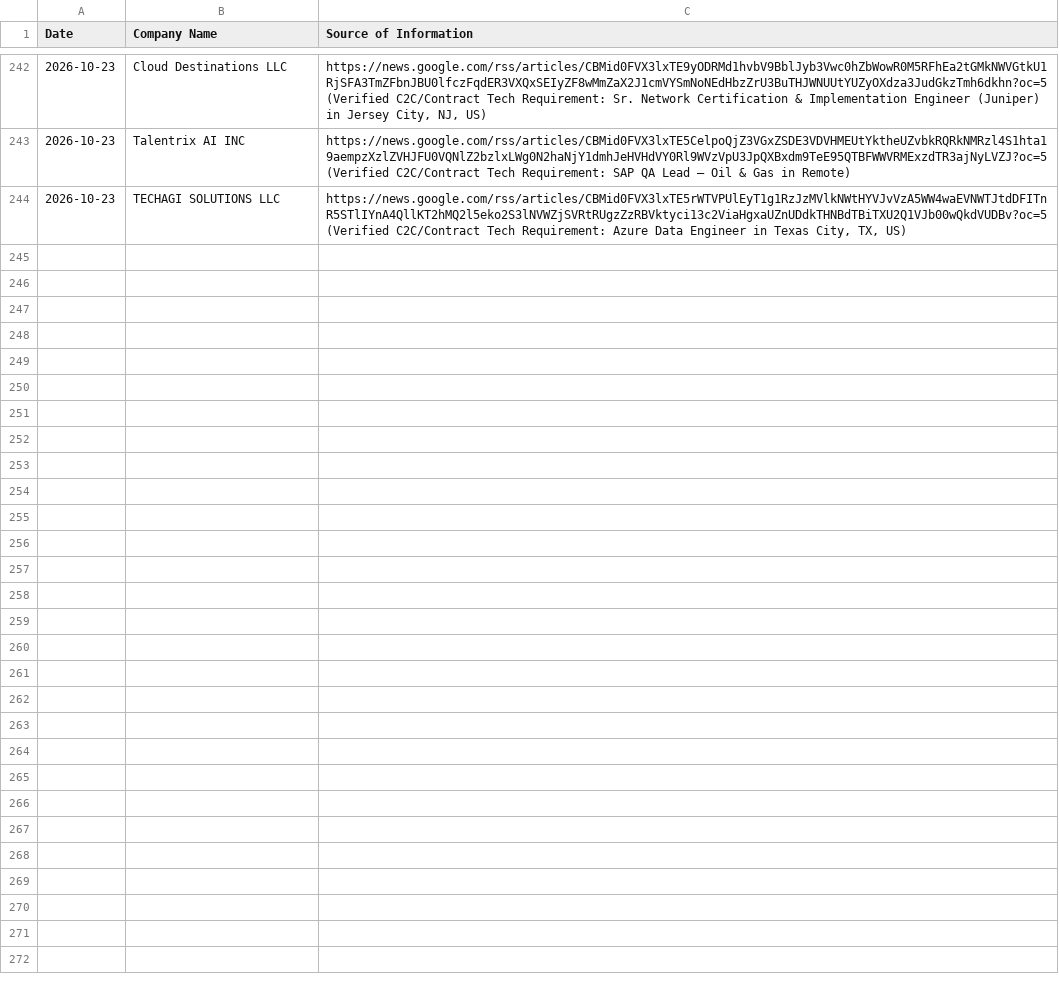
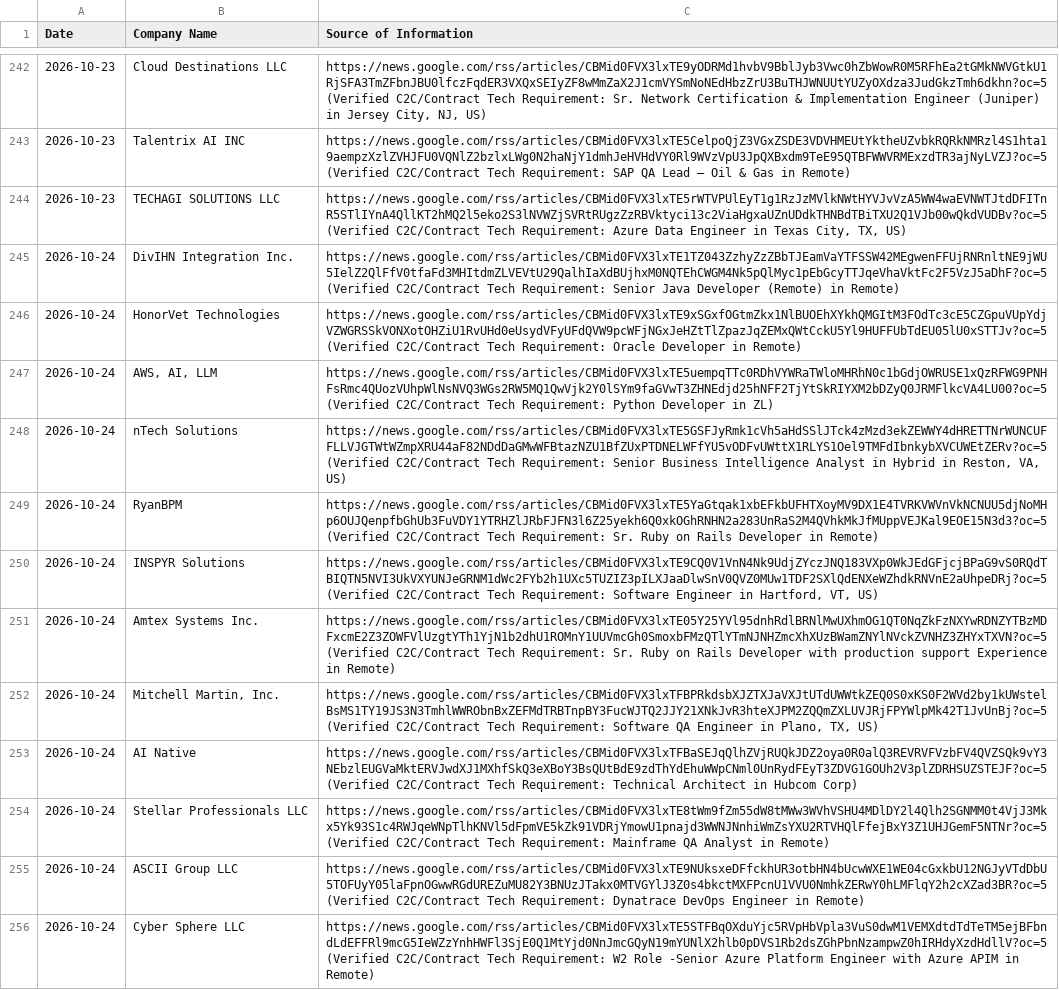
Before and after one commit to divyanshu2074/staff-augmentation-client, a CSV file: companies.csv, drawn as a sheet; only a part is shown, gaps mark what is left out; the diff names each change by its address in the sheet, - before the commit and + after, or states it on an @@ line.

```diff
--- a/companies.csv
+++ b/companies.csv
+row 245: 2026-10-24 | DivIHN Integration Inc. | https://news.google.com/rss/articles/CBMid0FVX3lxTE1TZ043ZzhyZzZBbTJEamVaYTFSSW42MEgwenFFUjRNRnltNE9jWU5IelZ2QlFfV0tfaFd3MHItdmZLVEVtU29QalhIaXdBUjhxM0NQTEhCWGM4Nk5pQlMyc1pEbGcyTTJqeVhaVktFc2F5VzJ5aDhF?oc=5 (Verified C2C/Contract Tech Requirement: Senior Java Developer (Remote) in Remote)
+row 246: 2026-10-24 | HonorVet Technologies | https://news.google.com/rss/articles/CBMid0FVX3lxTE9xSGxfOGtmZkx1NlBUOEhXYkhQMGItM3FOdTc3cE5CZGpuVUpYdjVZWGRSSkVONXotOHZiU1RvUHd0eUsydVFyUFdQVW9pcWFjNGxJeHZtTlZpazJqZEMxQWtCckU5Yl9HUFFUbTdEU05lU0xSTTJv?oc=5 (Verified C2C/Contract Tech Requirement: Oracle Developer in Remote)
+row 247: 2026-10-24 | AWS, AI, LLM | https://news.google.com/rss/articles/CBMid0FVX3lxTE5uempqTTc0RDhVYWRaTWloMHRhN0c1bGdjOWRUSE1xQzRFWG9PNHFsRmc4QUozVUhpWlNsNVQ3WGs2RW5MQ1QwVjk2Y0lSYm9faGVwT3ZHNEdjd25hNFF2TjYtSkRIYXM2bDZyQ0JRMFlkcVA4LU00?oc=5 (Verified C2C/Contract Tech Requirement: Python Developer in ZL)
+row 248: 2026-10-24 | nTech Solutions | https://news.google.com/rss/articles/CBMid0FVX3lxTE5GSFJyRmk1cVh5aHdSSlJTck4zMzd3ekZEWWY4dHRETTNrWUNCUFFLLVJGTWtWZmpXRU44aF82NDdDaGMwWFBtazNZU1BfZUxPTDNELWFfYU5vODFvUWttX1RLYS1Oel9TMFdIbnkybXVCUWEtZERv?oc=5 (Verified C2C/Contract Tech Requirement: Senior Business Intelligence Analyst in Hybrid in Reston, VA, US)
+row 249: 2026-10-24 | RyanBPM | https://news.google.com/rss/articles/CBMid0FVX3lxTE5YaGtqak1xbEFkbUFHTXoyMV9DX1E4TVRKVWVnVkNCNUU5djNoMHp6OUJQenpfbGhUb3FuVDY1YTRHZlJRbFJFN3l6Z25yekh6Q0xkOGhRNHN2a283UnRaS2M4QVhkMkJfMUppVEJKal9EOE15N3d3?oc=5 (Verified C2C/Contract Tech Requirement: Sr. Ruby on Rails Developer in Remote)
+row 250: 2026-10-24 | INSPYR Solutions | https://news.google.com/rss/articles/CBMid0FVX3lxTE9CQ0V1VnN4Nk9UdjZYczJNQ183VXp0WkJEdGFjcjBPaG9vS0RQdTBIQTN5NVI3UkVXYUNJeGRNM1dWc2FYb2h1UXc5TUZIZ3pILXJaaDlwSnV0QVZ0MUw1TDF2SXlQdENXeWZhdkRNVnE2aUhpeDRj?oc=5 (Verified C2C/Contract Tech Requirement: Software Engineer in Hartford, VT, US)
+row 251: 2026-10-24 | Amtex Systems Inc. | https://news.google.com/rss/articles/CBMid0FVX3lxTE05Y25YVl95dnhRdlBRNlMwUXhmOG1QT0NqZkFzNXYwRDNZYTBzMDFxcmE2Z3ZOWFVlUzgtYTh1YjN1b2dhU1ROMnY1UUVmcGh0SmoxbFMzQTlYTmNJNHZmcXhXUzBWamZNYlNVckZVNHZ3ZHYxTXVN?oc=5 (Verified C2C/Contract Tech Requirement: Sr. Ruby on Rails Developer with production support Experience in Remote)
+row 252: 2026-10-24 | Mitchell Martin, Inc. | https://news.google.com/rss/articles/CBMid0FVX3lxTFBPRkdsbXJZTXJaVXJtUTdUWWtkZEQ0S0xKS0F2WVd2by1kUWstelBsMS1TY19JS3N3TmhlWWRObnBxZEFMdTRBTnpBY3FucWJTQ2JJY21XNkJvR3hteXJPM2ZQQmZXLUVJRjFPYWlpMk42T1JvUnBj?oc=5 (Verified C2C/Contract Tech Requirement: Software QA Engineer in Plano, TX, US)
+row 253: 2026-10-24 | AI Native | https://news.google.com/rss/articles/CBMid0FVX3lxTFBaSEJqQlhZVjRUQkJDZ2oya0R0alQ3REVRVFVzbFV4QVZSQk9vY3NEbzlEUGVaMktERVJwdXJ1MXhfSkQ3eXBoY3BsQUtBdE9zdThYdEhuWWpCNml0UnRydFEyT3ZDVG1GOUh2V3plZDRHSUZSTEJF?oc=5 (Verified C2C/Contract Tech Requirement: Technical Architect in Hubcom Corp)
+row 254: 2026-10-24 | Stellar Professionals LLC | https://news.google.com/rss/articles/CBMid0FVX3lxTE8tWm9fZm55dW8tMWw3WVhVSHU4MDlDY2l4Qlh2SGNMM0t4VjJ3Mkx5Yk93S1c4RWJqeWNpTlhKNVl5dFpmVE5kZk91VDRjYmowU1pnajd3WWNJNnhiWmZsYXU2RTVHQlFfejBxY3Z1UHJGemF5NTNr?oc=5 (Verified C2C/Contract Tech Requirement: Mainframe QA Analyst in Remote)
+row 255: 2026-10-24 | ASCII Group LLC | https://news.google.com/rss/articles/CBMid0FVX3lxTE9NUksxeDFfckhUR3otbHN4bUcwWXE1WE04cGxkbU12NGJyVTdDbU5TOFUyY05laFpnOGwwRGdUREZuMU82Y3BNUzJTakx0MTVGYlJ3Z0s4bkctMXFPcnU1VVU0NmhkZERwY0hLMFlqY2h2cXZad3BR?oc=5 (Verified C2C/Contract Tech Requirement: Dynatrace DevOps Engineer in Remote)
+row 256: 2026-10-24 | Cyber Sphere LLC | https://news.google.com/rss/articles/CBMid0FVX3lxTE5STFBqOXduYjc5RVpHbVpla3VuS0dwM1VEMXdtdTdTeTM5ejBFbndLdEFFRl9mcG5IeWZzYnhHWFl3SjE0Q1MtYjd0NnJmcGQyN19mYUNlX2hlb0pDVS1Rb2dsZGhPbnNzampwZ0hIRHdyXzdHdllV?oc=5 (Verified C2C/Contract Tech Requirement: W2 Role -Senior Azure Platform Engineer with Azure APIM in Remote)
```
